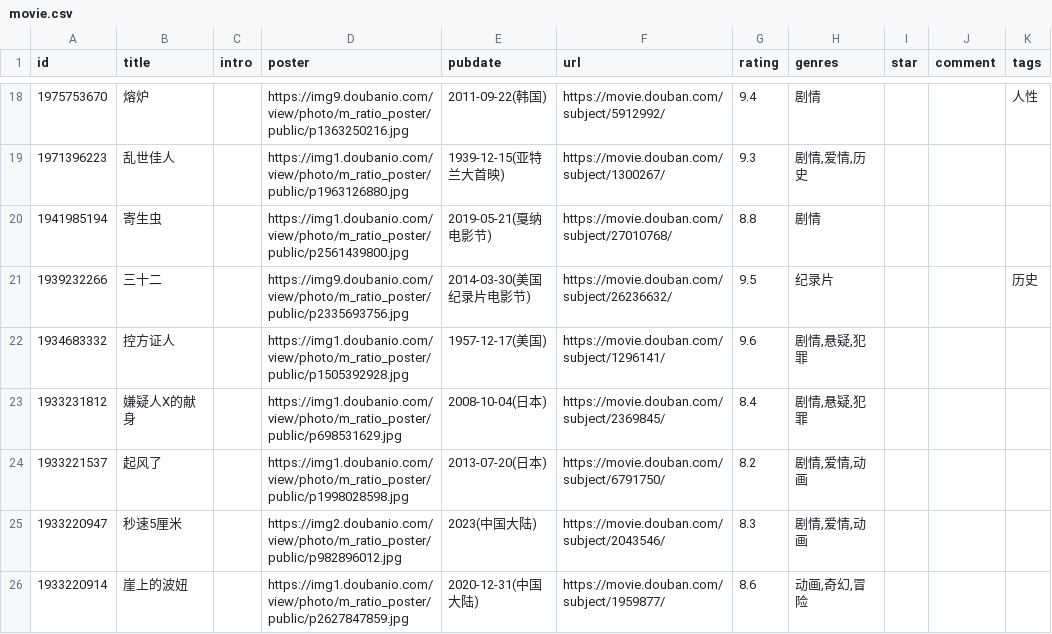
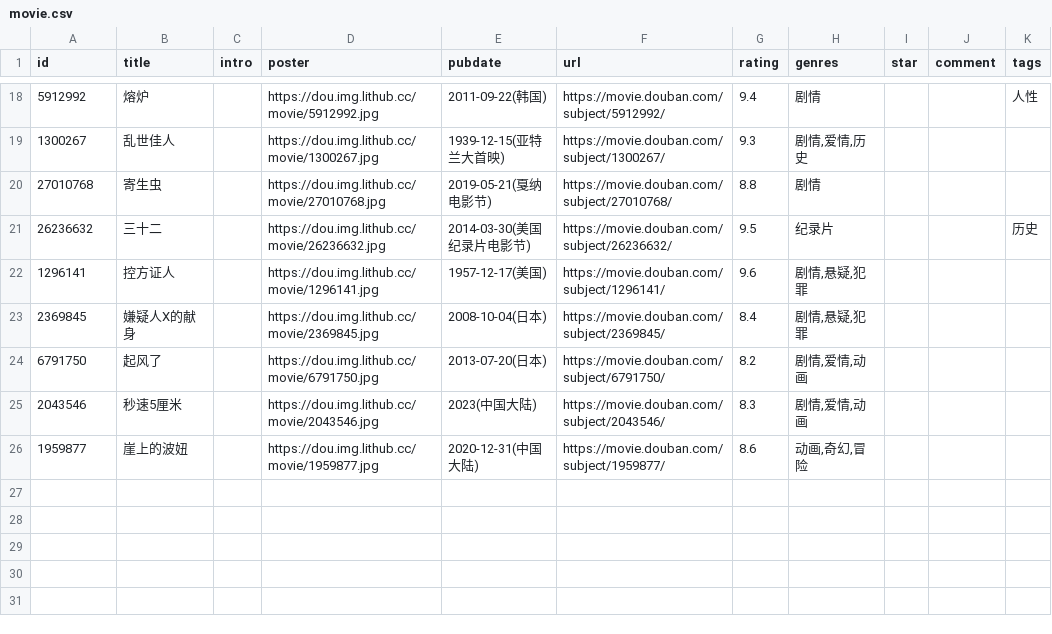
Before and after one commit to ihavenoideaa/hideaway-Pages, a CSV file: data/douban/wish/movie.csv, drawn as a sheet; only a part is shown, gaps mark what is left out; the diff covers the shown part only; the diff names each change by its address in the sheet, - before the commit and + after, or states it on an @@ line.

Commit message:
chore: update douban data

```diff
--- a/data/douban/wish/movie.csv
+++ b/data/douban/wish/movie.csv
-A18 (id): 1975753670
+A18 (id): 5912992
-D18 (poster): https://img9.doubanio.com/view/photo/m_ratio_poster/public/p1363250216.jpg
+D18 (poster): https://dou.img.lithub.cc/movie/5912992.jpg
-A19 (id): 1971396223
+A19 (id): 1300267
-D19 (poster): https://img1.doubanio.com/view/photo/m_ratio_poster/public/p1963126880.jpg
+D19 (poster): https://dou.img.lithub.cc/movie/1300267.jpg
-A20 (id): 1941985194
+A20 (id): 27010768
-D20 (poster): https://img1.doubanio.com/view/photo/m_ratio_poster/public/p2561439800.jpg
+D20 (poster): https://dou.img.lithub.cc/movie/27010768.jpg
-A21 (id): 1939232266
+A21 (id): 26236632
-D21 (poster): https://img9.doubanio.com/view/photo/m_ratio_poster/public/p2335693756.jpg
+D21 (poster): https://dou.img.lithub.cc/movie/26236632.jpg
-A22 (id): 1934683332
+A22 (id): 1296141
-D22 (poster): https://img1.doubanio.com/view/photo/m_ratio_poster/public/p1505392928.jpg
+D22 (poster): https://dou.img.lithub.cc/movie/1296141.jpg
-A23 (id): 1933231812
+A23 (id): 2369845
-D23 (poster): https://img1.doubanio.com/view/photo/m_ratio_poster/public/p698531629.jpg
+D23 (poster): https://dou.img.lithub.cc/movie/2369845.jpg
-A24 (id): 1933221537
+A24 (id): 6791750
-D24 (poster): https://img1.doubanio.com/view/photo/m_ratio_poster/public/p1998028598.jpg
+D24 (poster): https://dou.img.lithub.cc/movie/6791750.jpg
-A25 (id): 1933220947
+A25 (id): 2043546
-D25 (poster): https://img2.doubanio.com/view/photo/m_ratio_poster/public/p982896012.jpg
+D25 (poster): https://dou.img.lithub.cc/movie/2043546.jpg
-A26 (id): 1933220914
+A26 (id): 1959877
-D26 (poster): https://img1.doubanio.com/view/photo/m_ratio_poster/public/p2627847859.jpg
+D26 (poster): https://dou.img.lithub.cc/movie/1959877.jpg
```
Also changed, not shown: 32 edited cells elsewhere in this file, data/douban/doing/book.csv, data/douban/wish/book.csv.
